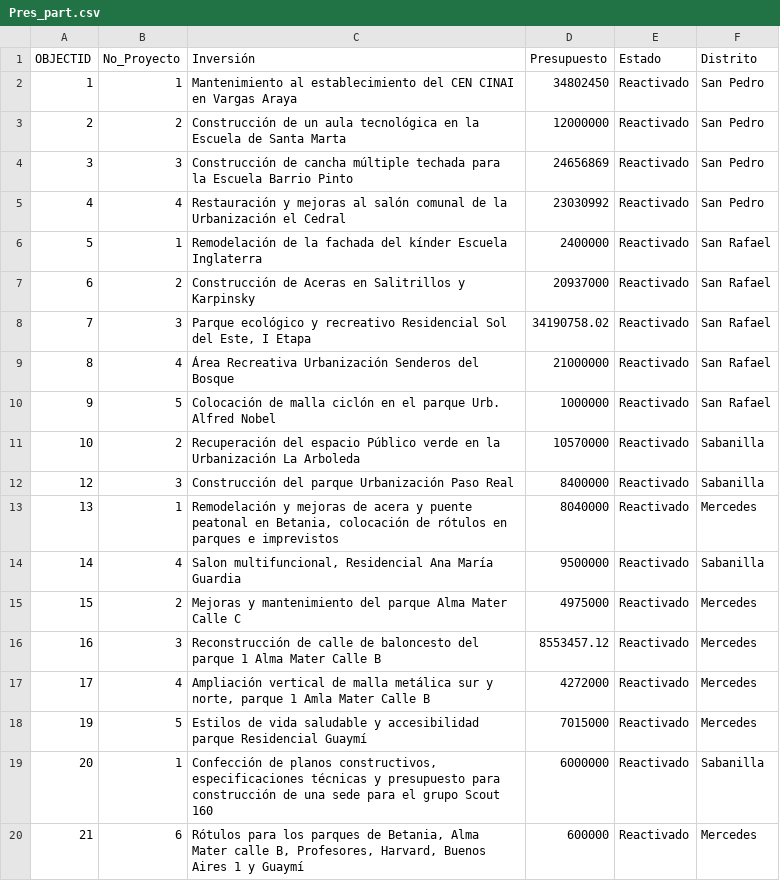
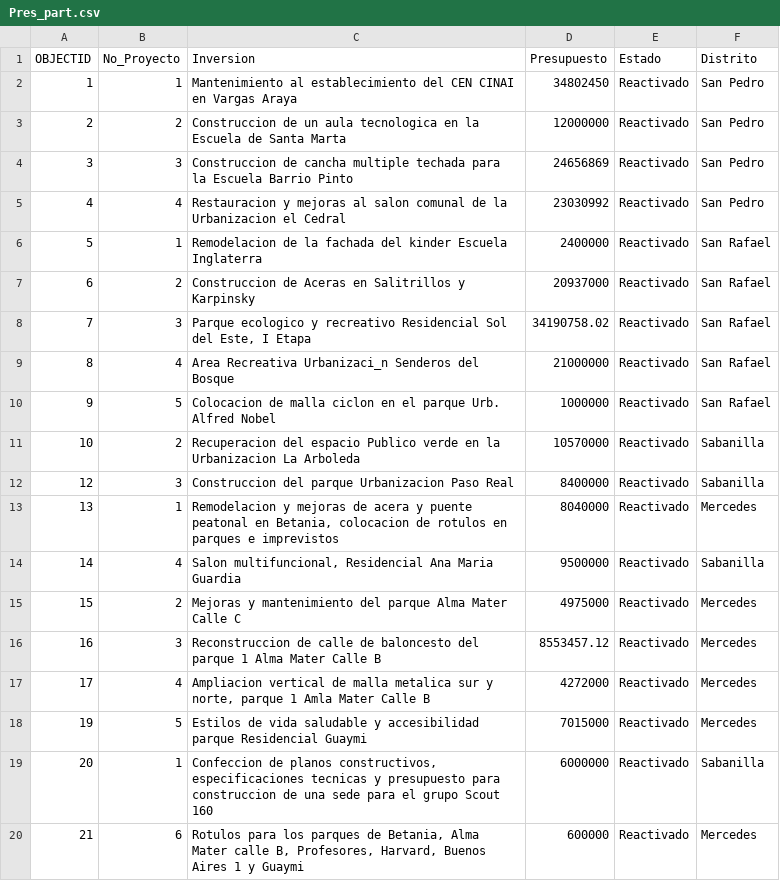
Before and after one commit to MontserratJB/Proyecto-2021, a CSV file: Pres_part.csv, drawn as a sheet; the diff names each change by its address in the sheet, - before the commit and + after, or states it on an @@ line.

```diff
--- a/Pres_part.csv
+++ b/Pres_part.csv
-C1: Inversión
+C1: Inversion
-C3 (Inversion): Construcción de un aula tecnológica en la…
+C3 (Inversion): Construccion de un aula tecnologica en la…
-C4 (Inversion): Construcción de cancha múltiple techada para…
+C4 (Inversion): Construccion de cancha multiple techada para…
-C5 (Inversion): Restauración y mejoras al salón comunal de la Urbanización el Cedral
+C5 (Inversion): Restauracion y mejoras al salon comunal de la Urbanizacion el Cedral
-C6 (Inversion): Remodelación de la fachada del kínder Escuela Inglaterra
+C6 (Inversion): Remodelacion de la fachada del kinder Escuela Inglaterra
-C7 (Inversion): Construcción de Aceras…
+C7 (Inversion): Construccion de Aceras…
-C8 (Inversion): Parque ecológico y recreativo…
+C8 (Inversion): Parque ecologico y recreativo…
-C9 (Inversion): Área Recreativa Urbanización Senderos del…
+C9 (Inversion): Area Recreativa Urbanizaci_n Senderos del…
-C10 (Inversion): Colocación de malla ciclón en el…
+C10 (Inversion): Colocacion de malla ciclon en el…
-C11 (Inversion): Recuperación del espacio Público verde en la Urbanización La Arboleda
+C11 (Inversion): Recuperacion del espacio Publico verde en la Urbanizacion La Arboleda
-C12 (Inversion): Construcción del parque Urbanización Paso Real
+C12 (Inversion): Construccion del parque Urbanizacion Paso Real
-C13 (Inversion): Remodelación y mejoras de acera y puente peatonal en Betania, colocación de rótulos en parques…
+C13 (Inversion): Remodelacion y mejoras de acera y puente peatonal en Betania, colocacion de rotulos en parques…
-C14 (Inversion): …Residencial Ana María Guardia
+C14 (Inversion): …Residencial Ana Maria Guardia
-C16 (Inversion): Reconstrucción de calle…
+C16 (Inversion): Reconstruccion de calle…
-C17 (Inversion): Ampliación vertical de malla metálica sur y…
+C17 (Inversion): Ampliacion vertical de malla metalica sur y…
-C18 (Inversion): …parque Residencial Guaymí
+C18 (Inversion): …parque Residencial Guaymi
-C19 (Inversion): Confección de planos constructivos, especificaciones técnicas y presupuesto para construcción de una…
+C19 (Inversion): Confeccion de planos constructivos, especificaciones tecnicas y presupuesto para construccion de una…
-C20 (Inversion): Rótulos para los parques de Betania, Alma Mater calle B, Profesores, Harvard, Buenos Aires 1 y Guaymí
+C20 (Inversion): Rotulos para los parques de Betania, Alma Mater calle B, Profesores, Harvard, Buenos Aires 1 y Guaymi
```
Also changed, not shown: 1 other file.
